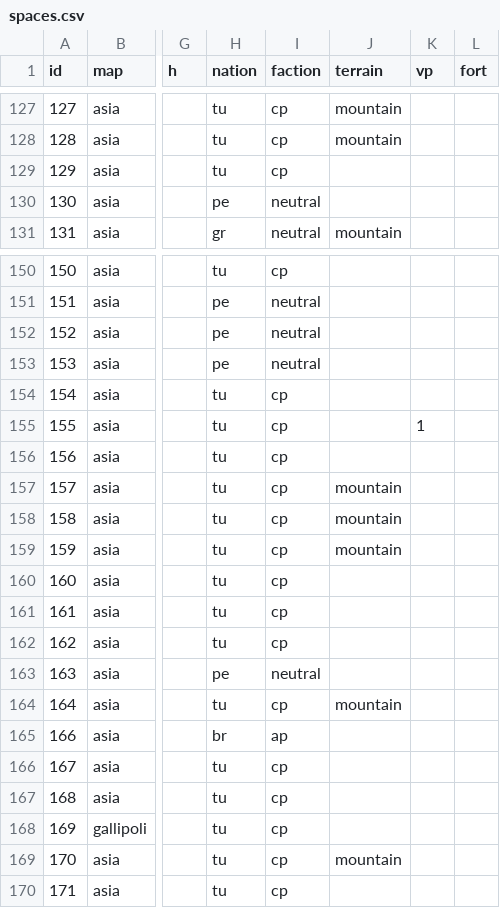
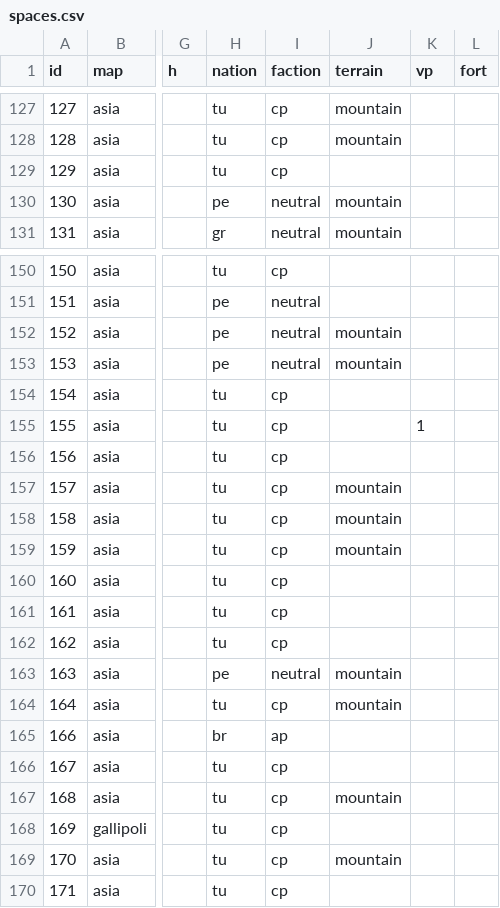
Before and after one commit to gushengtingyu/PUG, a CSV file: csv/spaces.csv, drawn as a sheet; only a part is shown, gaps mark what is left out; the diff names each change by its address in the sheet, - before the commit and + after, or states it on an @@ line.

```diff
--- a/csv/spaces.csv
+++ b/csv/spaces.csv
-J130 (terrain): (empty)
+J130 (terrain): mountain
-J152:J153 (terrain): (empty)
+J152:J153 (terrain): mountain
-J163 (terrain): (empty)
+J163 (terrain): mountain
-J167 (terrain): (empty)
+J167 (terrain): mountain
```
Also changed, not shown: 6 other files.
